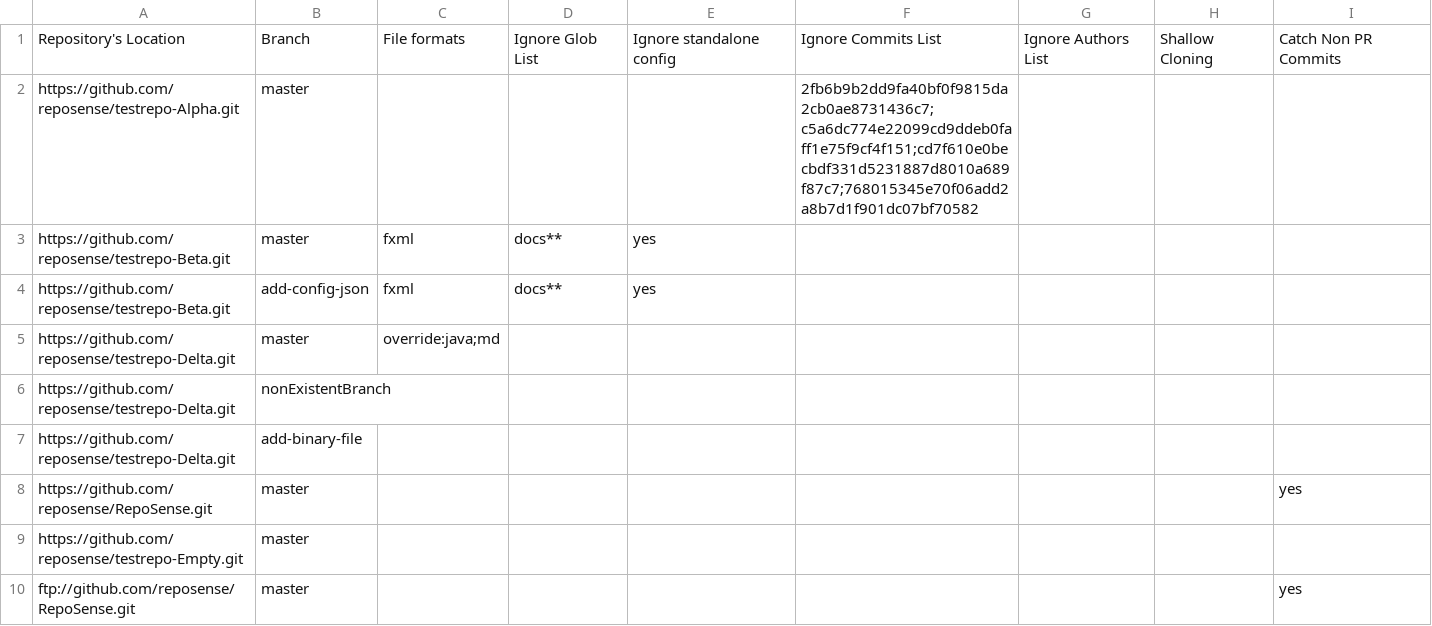
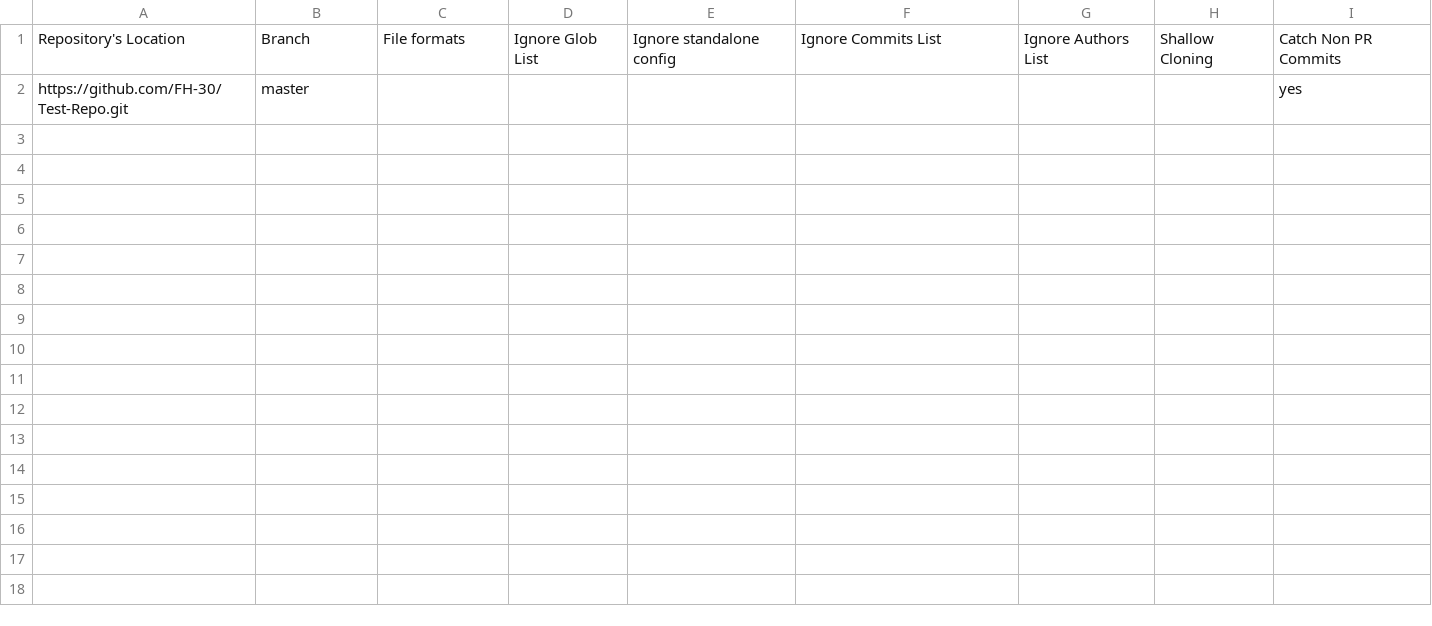
Before and after one commit to FH-30/RepoSense, a CSV file: config/repo-config.csv, drawn as a sheet.

```diff
--- a/config/repo-config.csv
+++ b/config/repo-config.csv
@@ -1,10 +1,2 @@
 Repository's Location,Branch,File formats,Ignore Glob List,Ignore standalone config,Ignore Commits List,Ignore Authors List,Shallow Cloning,Catch Non PR Commits
-https://github.com/reposense/testrepo-Alpha.git,master,,,,2fb6b9b2dd9fa40bf0f9815da2cb0ae8731436c7;c5a6dc774e22099cd9ddeb0faff1e75f9cf4f151;cd7f610e0becbdf331d5231887d8010a689f87c7;768015345e70f06add2a8b7d1f901dc07bf70582,,,
-https://github.com/reposense/testrepo-Beta.git,master,fxml,docs**,yes,,,,
-https://github.com/reposense/testrepo-Beta.git,add-config-json,fxml,docs**,yes,,,,
-https://github.com/reposense/testrepo-Delta.git,master,override:java;md,,,,,,
-https://github.com/reposense/testrepo-Delta.git,nonExistentBranch,,,,,,,
-https://github.com/reposense/testrepo-Delta.git,add-binary-file,,,,,,,
-https://github.com/reposense/RepoSense.git,master,,,,,,,yes
-https://github.com/reposense/testrepo-Empty.git,master,,,,,,,
-ftp://github.com/reposense/RepoSense.git,master,,,,,,,yes
+https://github.com/FH-30/Test-Repo.git,master,,,,,,,yes
```
Also changed, not shown: 7 other files.
